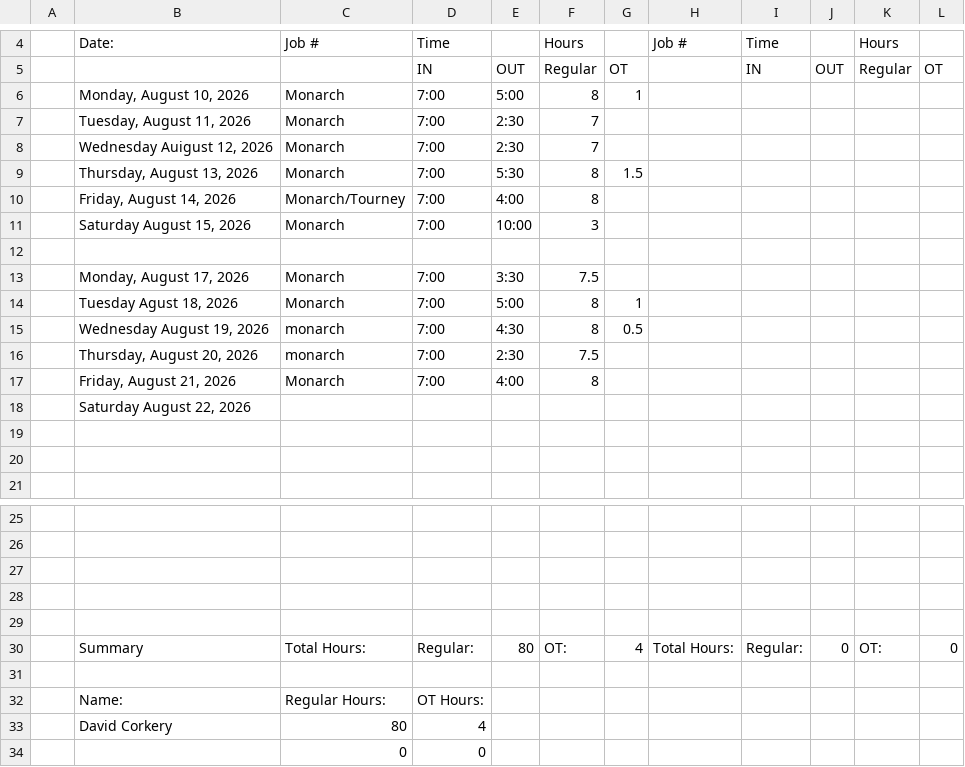
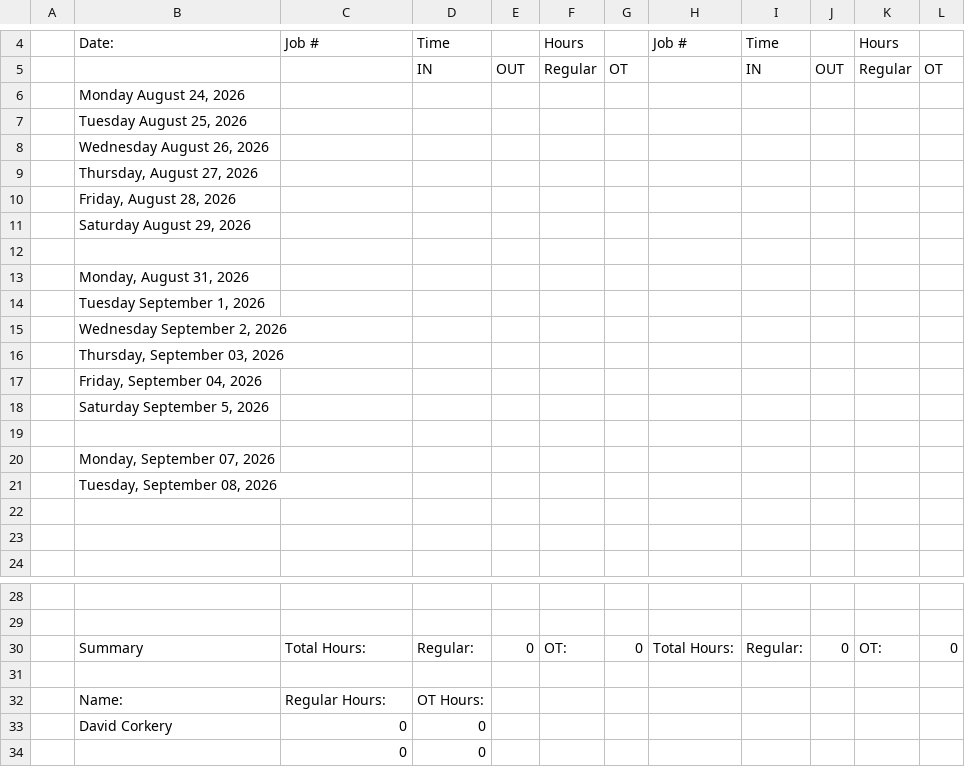
Before and after one commit to lyndon-weber-LLC/headcount-dashboard, a CSV file: data/live/Dave Timesheet(December 31, 9999).csv, drawn as a sheet; only a part is shown, gaps mark what is left out.

```diff
--- a/data/live/Dave Timesheet(December 31, 9999).csv
+++ b/data/live/Dave Timesheet(December 31, 9999).csv
@@ -5,15 +5,18 @@
 ,,,IN,OUT,Regular,OT,,IN,OUT,Regular,OT
-,"Monday, August 10, 2026",Monarch,7:00,5:00,8,1,,,,,
-,"Tuesday, August 11, 2026",Monarch,7:00,2:30,7,,,,,,
-,"Wednesday Auigust 12, 2026",Monarch,7:00,2:30,7,,,,,,
-,"Thursday, August 13, 2026",Monarch,7:00,5:30,8,1.5,,,,,
-,"Friday, August 14, 2026",Monarch/Tourney,7:00,4:00,8,,,,,,
-,"Saturday August 15, 2026",Monarch,7:00,10:00,3,,,,,,
+,"Monday August 24, 2026",,,,,,,,,,
+,"Tuesday August 25, 2026",,,,,,,,,,
+,"Wednesday August 26, 2026",,,,,,,,,,
+,"Thursday, August 27, 2026",,,,,,,,,,
+,"Friday, August 28, 2026",,,,,,,,,,
+,"Saturday August 29, 2026",,,,,,,,,,
 ,,,,,,,,,,,
-,"Monday, August 17, 2026",Monarch,7:00,3:30,7.5,,,,,,
-,"Tuesday Agust 18, 2026",Monarch,7:00,5:00,8,1,,,,,
-,"Wednesday August 19, 2026",monarch,7:00,4:30,8,0.5,,,,,
-,"Thursday, August 20, 2026",monarch,7:00,2:30,7.5,,,,,,
-,"Friday, August 21, 2026",Monarch,7:00,4:00,8,,,,,,
-,"Saturday August 22, 2026",,,,,,,,,,
+,"Monday, August 31, 2026",,,,,,,,,,
+,"Tuesday September 1, 2026",,,,,,,,,,
+,"Wednesday September 2, 2026",,,,,,,,,,
+,"Thursday, September 03, 2026",,,,,,,,,,
+,"Friday, September 04, 2026",,,,,,,,,,
+,"Saturday September 5, 2026",,,,,,,,,,
+,,,,,,,,,,,
+,"Monday, September 07, 2026",,,,,,,,,,
+,"Tuesday, September 08, 2026",,,,,,,,,,
 ,,,,,,,,,,,
@@ -26,9 +29,6 @@
 ,,,,,,,,,,,
-,,,,,,,,,,,
-,,,,,,,,,,,
-,,,,,,,,,,,
-,Summary,Total Hours:,Regular:,80,OT:,4,Total Hours:,Regular:,0,OT:,0
+,Summary,Total Hours:,Regular:,0,OT:,0,Total Hours:,Regular:,0,OT:,0
 ,,,,,,,,,,,
 ,Name:,Regular Hours:,OT Hours:,,,,,,,,
-,David Corkery,80,4,,,,,,,,
+,David Corkery,0,0,,,,,,,,
 ,,0,0,,,,,,,,
```
Also changed, not shown: data/live/Alex Timesheet(December 31, 9999).csv, data/live/Carlisle Timesheet(December 31, 9999).csv, 9 other files.
